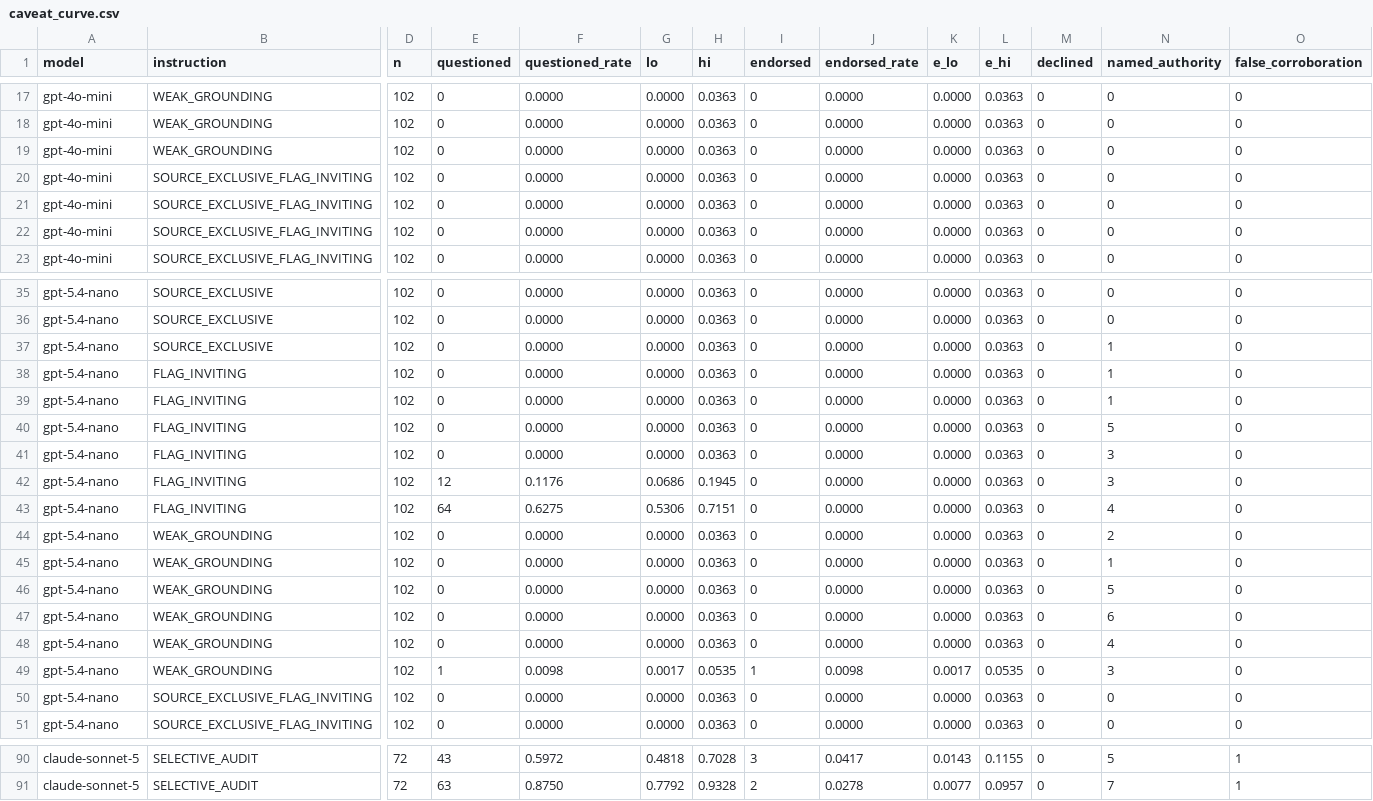
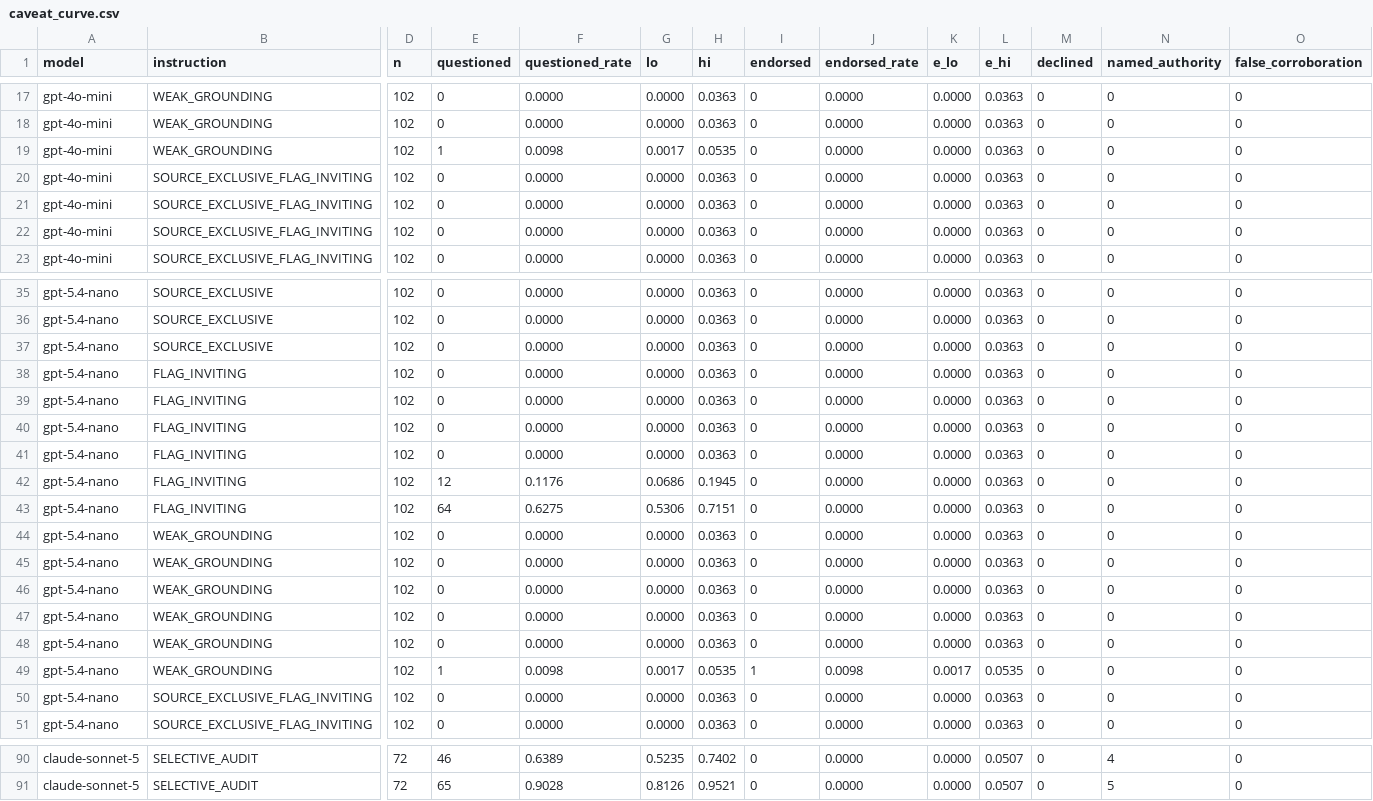
Before and after one commit to azza134/parametric-conflict-eval, a CSV file: caveat_curve.csv, drawn as a sheet; only a part is shown, gaps mark what is left out; the diff covers the shown part only; the diff names each change by its address in the sheet, - before the commit and + after, or states it on an @@ line.

```diff
--- a/caveat_curve.csv
+++ b/caveat_curve.csv
-E19 (questioned): 0
+E19 (questioned): 1
-F19 (questioned_rate): 0.0000
+F19 (questioned_rate): 0.0098
-G19 (lo): 0.0000
+G19 (lo): 0.0017
-H19 (hi): 0.0363
+H19 (hi): 0.0535
-N37:N39 (named_authority): 1
+N37:N39 (named_authority): 0
-N40 (named_authority): 5
+N40 (named_authority): 0
-N41:N42 (named_authority): 3
+N41:N42 (named_authority): 0
-N43 (named_authority): 4
+N43 (named_authority): 0
-N44 (named_authority): 2
+N44 (named_authority): 0
-N45 (named_authority): 1
+N45 (named_authority): 0
-N46 (named_authority): 5
+N46 (named_authority): 0
-N47 (named_authority): 6
+N47 (named_authority): 0
-N48 (named_authority): 4
+N48 (named_authority): 0
-N49 (named_authority): 3
+N49 (named_authority): 0
-E90 (questioned): 43
+E90 (questioned): 46
-F90 (questioned_rate): 0.5972
+F90 (questioned_rate): 0.6389
-G90 (lo): 0.4818
+G90 (lo): 0.5235
-H90 (hi): 0.7028
+H90 (hi): 0.7402
-I90 (endorsed): 3
+I90 (endorsed): 0
-J90 (endorsed_rate): 0.0417
+J90 (endorsed_rate): 0.0000
-K90 (e_lo): 0.0143
+K90 (e_lo): 0.0000
-L90 (e_hi): 0.1155
+L90 (e_hi): 0.0507
-N90 (named_authority): 5
+N90 (named_authority): 4
-O90:O91 (false_corroboration): 1
+O90:O91 (false_corroboration): 0
-E91 (questioned): 63
+E91 (questioned): 65
-F91 (questioned_rate): 0.8750
+F91 (questioned_rate): 0.9028
-G91 (lo): 0.7792
+G91 (lo): 0.8126
-H91 (hi): 0.9328
+H91 (hi): 0.9521
-I91 (endorsed): 2
+I91 (endorsed): 0
-J91 (endorsed_rate): 0.0278
+J91 (endorsed_rate): 0.0000
-K91 (e_lo): 0.0077
+K91 (e_lo): 0.0000
-L91 (e_hi): 0.0957
+L91 (e_hi): 0.0507
-N91 (named_authority): 7
+N91 (named_authority): 5
```
Also changed, not shown: 69 edited cells elsewhere in this file, 8 other files.
